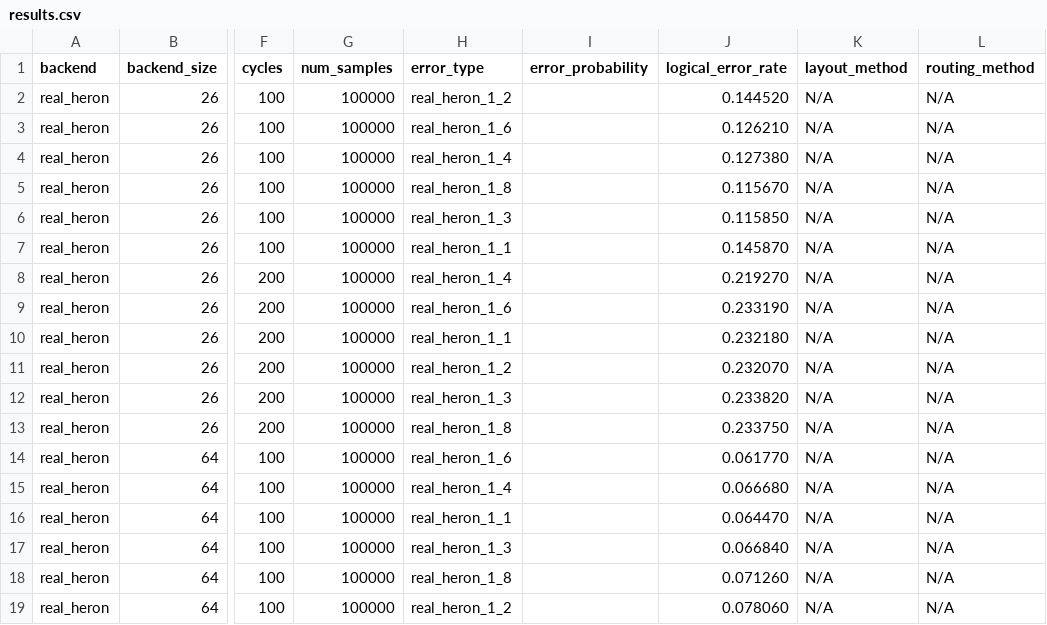
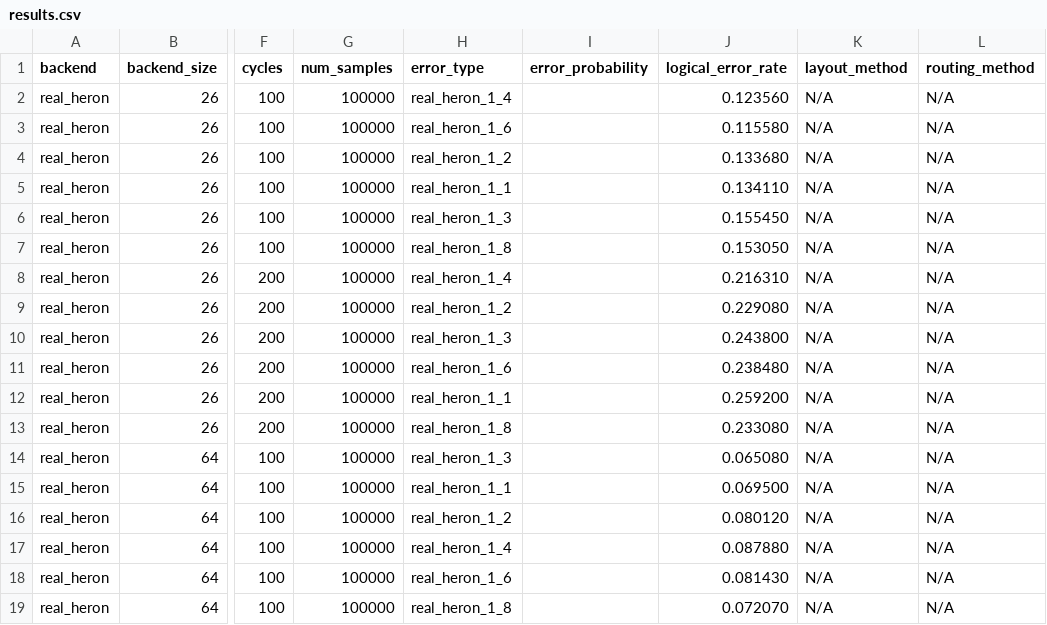
Before and after one commit to TUM-DSE/eccentric, a CSV file: experiment_results/MCM_time_noiseless/results.csv, drawn as a sheet; only a part is shown, gaps mark what is left out; the diff covers the shown part only; the diff names each change by its address in the sheet, - before the commit and + after, or states it on an @@ line.

Commit message:
Results without gate errors corrected

```diff
--- a/experiment_results/MCM_time_noiseless/results.csv
+++ b/experiment_results/MCM_time_noiseless/results.csv
-H2 (error_type): real_heron_1_2
+H2 (error_type): real_heron_1_4
-J2 (logical_error_rate): 0.144520
+J2 (logical_error_rate): 0.123560
-J3 (logical_error_rate): 0.126210
+J3 (logical_error_rate): 0.115580
-H4 (error_type): real_heron_1_4
+H4 (error_type): real_heron_1_2
-J4 (logical_error_rate): 0.127380
+J4 (logical_error_rate): 0.133680
-H5 (error_type): real_heron_1_8
+H5 (error_type): real_heron_1_1
-J5 (logical_error_rate): 0.115670
+J5 (logical_error_rate): 0.134110
-J6 (logical_error_rate): 0.115850
+J6 (logical_error_rate): 0.155450
-H7 (error_type): real_heron_1_1
+H7 (error_type): real_heron_1_8
-J7 (logical_error_rate): 0.145870
+J7 (logical_error_rate): 0.153050
-J8 (logical_error_rate): 0.219270
+J8 (logical_error_rate): 0.216310
-H9 (error_type): real_heron_1_6
+H9 (error_type): real_heron_1_2
-J9 (logical_error_rate): 0.233190
+J9 (logical_error_rate): 0.229080
-H10 (error_type): real_heron_1_1
+H10 (error_type): real_heron_1_3
-J10 (logical_error_rate): 0.232180
+J10 (logical_error_rate): 0.243800
-H11 (error_type): real_heron_1_2
+H11 (error_type): real_heron_1_6
-J11 (logical_error_rate): 0.232070
+J11 (logical_error_rate): 0.238480
-H12 (error_type): real_heron_1_3
+H12 (error_type): real_heron_1_1
-J12 (logical_error_rate): 0.233820
+J12 (logical_error_rate): 0.259200
-J13 (logical_error_rate): 0.233750
+J13 (logical_error_rate): 0.233080
-H14 (error_type): real_heron_1_6
+H14 (error_type): real_heron_1_3
-J14 (logical_error_rate): 0.061770
+J14 (logical_error_rate): 0.065080
-H15 (error_type): real_heron_1_4
+H15 (error_type): real_heron_1_1
-J15 (logical_error_rate): 0.066680
+J15 (logical_error_rate): 0.069500
-H16 (error_type): real_heron_1_1
+H16 (error_type): real_heron_1_2
-J16 (logical_error_rate): 0.064470
+J16 (logical_error_rate): 0.080120
-H17 (error_type): real_heron_1_3
+H17 (error_type): real_heron_1_4
-J17 (logical_error_rate): 0.066840
+J17 (logical_error_rate): 0.087880
-H18 (error_type): real_heron_1_8
+H18 (error_type): real_heron_1_6
-J18 (logical_error_rate): 0.071260
+J18 (logical_error_rate): 0.081430
-H19 (error_type): real_heron_1_2
+H19 (error_type): real_heron_1_8
-J19 (logical_error_rate): 0.078060
+J19 (logical_error_rate): 0.072070
```
Also changed, not shown: 73 edited cells elsewhere in this file, 1 other file.
